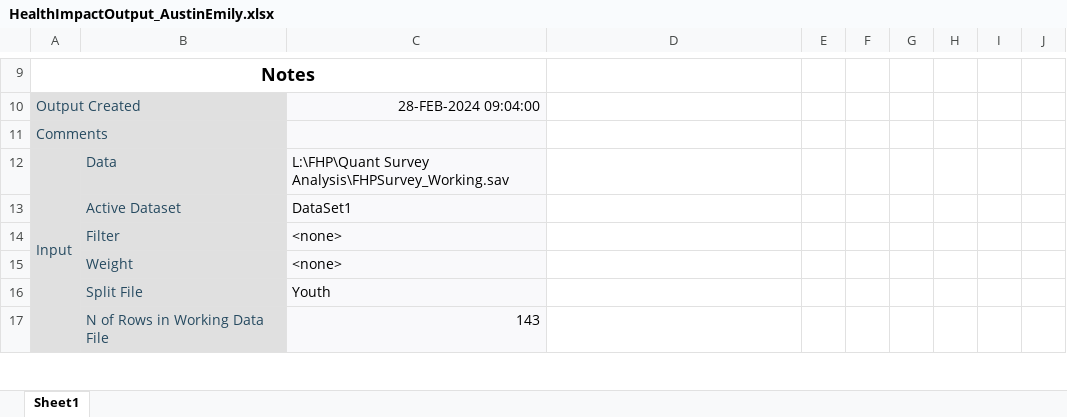
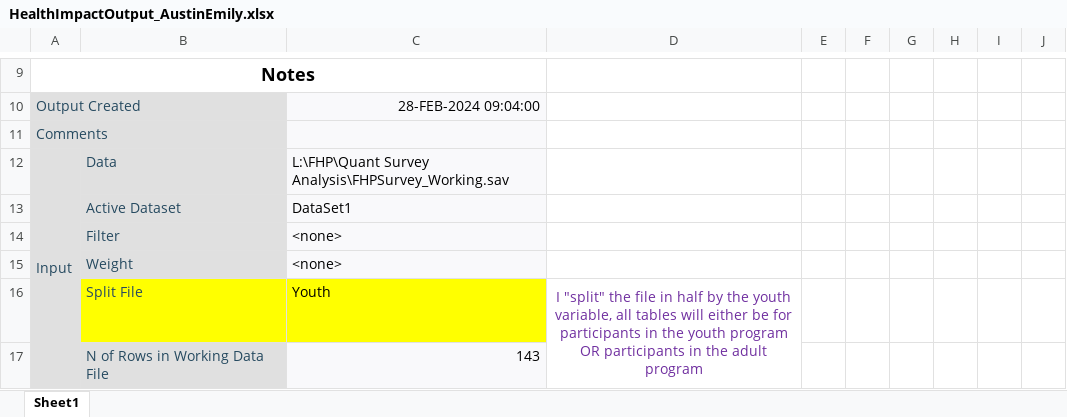
Before and after one commit to Amandanoelward/GitHubFHP_Repository, an Excel workbook: HealthImpactOutput_AustinEmily.xlsx, sheet Sheet1, drawn as a sheet; only a part is shown, gaps mark what is left out; values as stored, in another font and other column widths than the file's, no borders; the diff covers the shown part only; the diff names each change by its address in the sheet, - before the commit and + after, or states it on an @@ line.

```diff
--- a/HealthImpactOutput_AustinEmily.xlsx (sheet Sheet1)
+++ b/HealthImpactOutput_AustinEmily.xlsx (sheet Sheet1)
-B16 fill: #E0E0E0
+B16 fill: #FFFF00
-C16 fill: #F9F9FB
+C16 fill: #FFFF00
-D16: (empty)
+D16: I "split" the file in half by the youth variable, all tables will either be for participants in the youth program OR participants in the adult program
+D16:D18 merged
```
Also changed, not shown: 9 edited cells, cell formats and merged cells elsewhere in this sheet, HealthOverview.xlsx, 1 other file.
